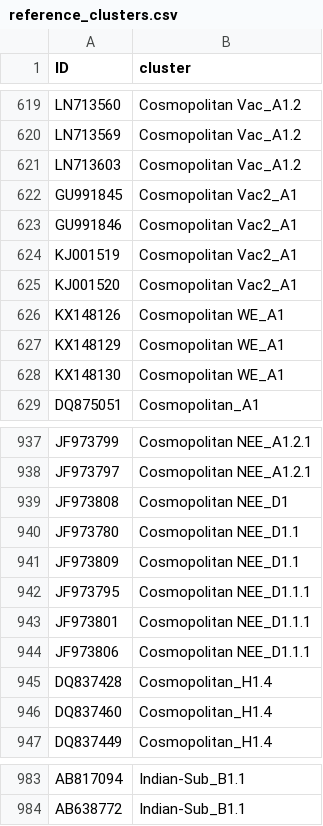
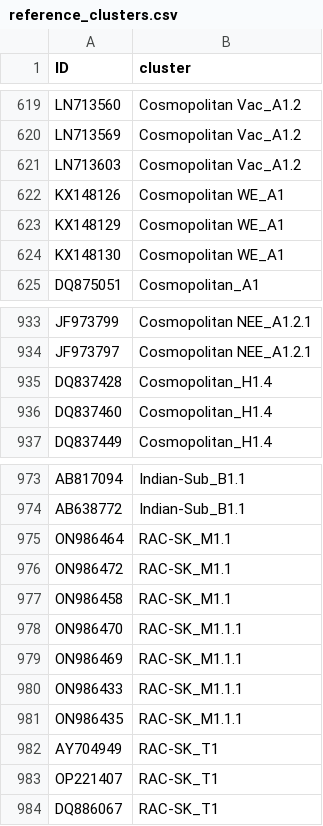
Before and after one commit to KathrynCampbell/MADDOG, a CSV file: inst/extdata/References/RABV/reference_clusters.csv, drawn as a sheet; only a part is shown, gaps mark what is left out; removed rows and columns are numbered as before the commit, all else as after; the diff covers the shown part only; the diff names each change by its address in the sheet, - before the commit and + after, or states it on an @@ line.

```diff
--- a/inst/extdata/References/RABV/reference_clusters.csv
+++ b/inst/extdata/References/RABV/reference_clusters.csv
-row 622: GU991845 | Cosmopolitan Vac2_A1
-row 623: GU991846 | Cosmopolitan Vac2_A1
-row 624: KJ001519 | Cosmopolitan Vac2_A1
-row 625: KJ001520 | Cosmopolitan Vac2_A1
-row 939: JF973808 | Cosmopolitan NEE_D1
-row 940: JF973780 | Cosmopolitan NEE_D1.1
-row 941: JF973809 | Cosmopolitan NEE_D1.1
-row 942: JF973795 | Cosmopolitan NEE_D1.1.1
-row 943: JF973801 | Cosmopolitan NEE_D1.1.1
-row 944: JF973806 | Cosmopolitan NEE_D1.1.1
+row 975: ON986464 | RAC-SK_M1.1
+row 976: ON986472 | RAC-SK_M1.1
+row 977: ON986458 | RAC-SK_M1.1
+row 978: ON986470 | RAC-SK_M1.1.1
+row 979: ON986469 | RAC-SK_M1.1.1
+row 980: ON986433 | RAC-SK_M1.1.1
+row 981: ON986435 | RAC-SK_M1.1.1
+row 982: AY704949 | RAC-SK_T1
+row 983: OP221407 | RAC-SK_T1
+row 984: DQ886067 | RAC-SK_T1
```
Also changed, not shown: 2 edited cells elsewhere in this file, inst/extdata/References/RABV/lineage_info.csv, 2 other files.
